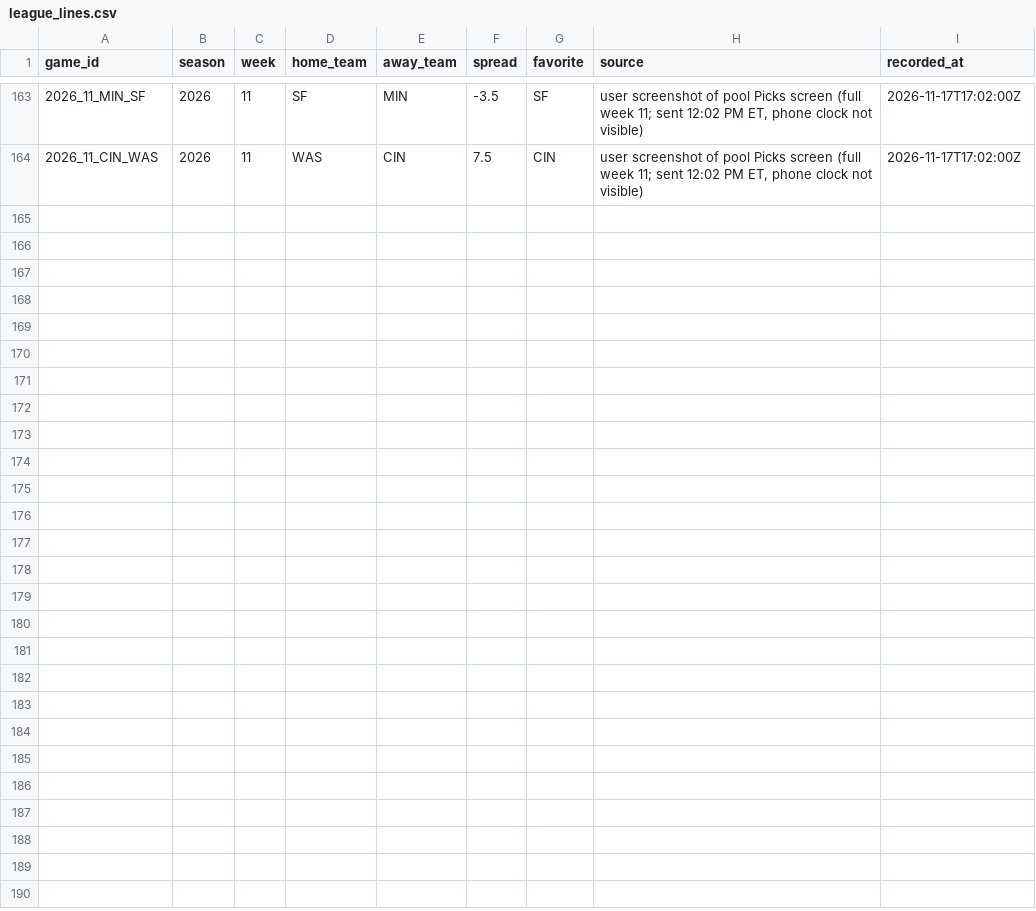
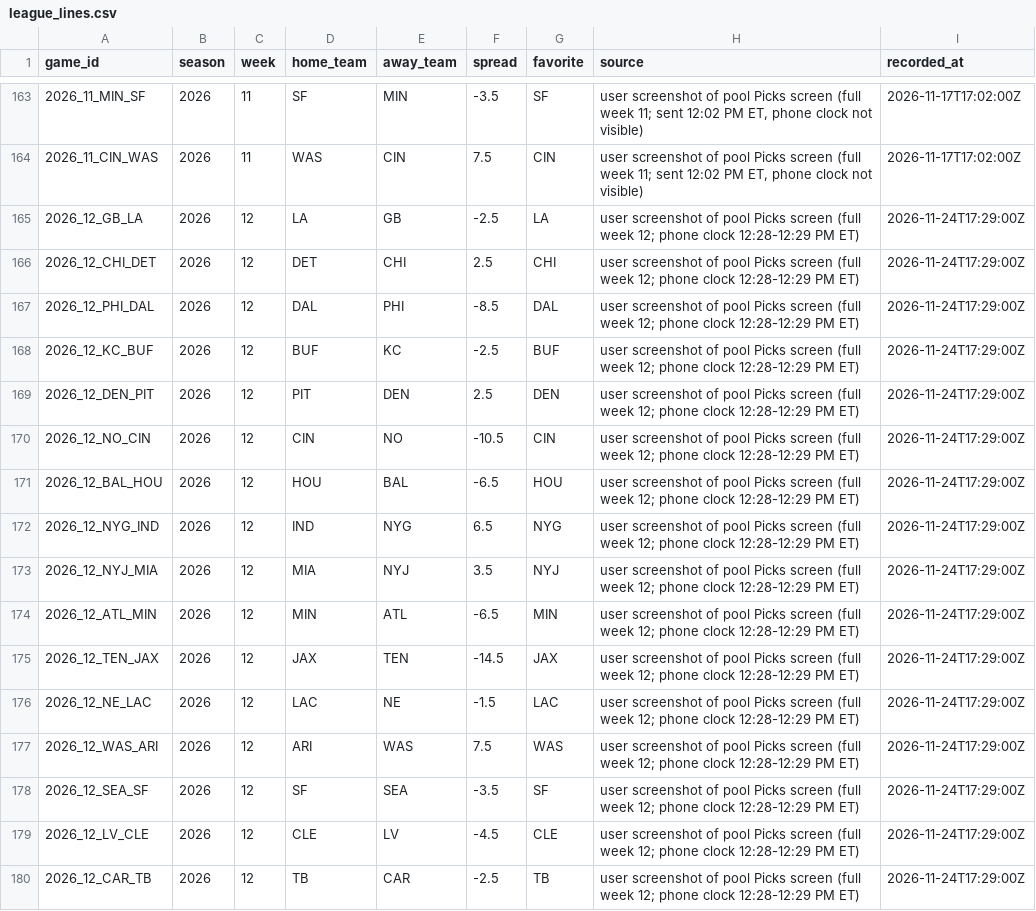
Before and after one commit to wbblanck/NFL_ATS, a CSV file: data/lines/league_lines.csv, drawn as a sheet; only a part is shown, gaps mark what is left out.

```diff
--- a/data/lines/league_lines.csv
+++ b/data/lines/league_lines.csv
@@ -164 +164,17 @@ game_id,season,week,home_team,away_team,spread,favorite,source,recorded_at
 2026_11_CIN_WAS,2026,11,WAS,CIN,7.5,CIN,"user screenshot of pool Picks screen (full week 11; sent 12:02 PM ET, phone clock not visible)",2026-11-17T17:02:00Z
+2026_12_GB_LA,2026,12,LA,GB,-2.5,LA,user screenshot of pool Picks screen (full week 12; phone clock 12:28-12:29 PM ET),2026-11-24T17:29:00Z
+2026_12_CHI_DET,2026,12,DET,CHI,2.5,CHI,user screenshot of pool Picks screen (full week 12; phone clock 12:28-12:29 PM ET),2026-11-24T17:29:00Z
+2026_12_PHI_DAL,2026,12,DAL,PHI,-8.5,DAL,user screenshot of pool Picks screen (full week 12; phone clock 12:28-12:29 PM ET),2026-11-24T17:29:00Z
+2026_12_KC_BUF,2026,12,BUF,KC,-2.5,BUF,user screenshot of pool Picks screen (full week 12; phone clock 12:28-12:29 PM ET),2026-11-24T17:29:00Z
+2026_12_DEN_PIT,2026,12,PIT,DEN,2.5,DEN,user screenshot of pool Picks screen (full week 12; phone clock 12:28-12:29 PM ET),2026-11-24T17:29:00Z
+2026_12_NO_CIN,2026,12,CIN,NO,-10.5,CIN,user screenshot of pool Picks screen (full week 12; phone clock 12:28-12:29 PM ET),2026-11-24T17:29:00Z
+2026_12_BAL_HOU,2026,12,HOU,BAL,-6.5,HOU,user screenshot of pool Picks screen (full week 12; phone clock 12:28-12:29 PM ET),2026-11-24T17:29:00Z
+2026_12_NYG_IND,2026,12,IND,NYG,6.5,NYG,user screenshot of pool Picks screen (full week 12; phone clock 12:28-12:29 PM ET),2026-11-24T17:29:00Z
+2026_12_NYJ_MIA,2026,12,MIA,NYJ,3.5,NYJ,user screenshot of pool Picks screen (full week 12; phone clock 12:28-12:29 PM ET),2026-11-24T17:29:00Z
+2026_12_ATL_MIN,2026,12,MIN,ATL,-6.5,MIN,user screenshot of pool Picks screen (full week 12; phone clock 12:28-12:29 PM ET),2026-11-24T17:29:00Z
+2026_12_TEN_JAX,2026,12,JAX,TEN,-14.5,JAX,user screenshot of pool Picks screen (full week 12; phone clock 12:28-12:29 PM ET),2026-11-24T17:29:00Z
+2026_12_NE_LAC,2026,12,LAC,NE,-1.5,LAC,user screenshot of pool Picks screen (full week 12; phone clock 12:28-12:29 PM ET),2026-11-24T17:29:00Z
+2026_12_WAS_ARI,2026,12,ARI,WAS,7.5,WAS,user screenshot of pool Picks screen (full week 12; phone clock 12:28-12:29 PM ET),2026-11-24T17:29:00Z
+2026_12_SEA_SF,2026,12,SF,SEA,-3.5,SF,user screenshot of pool Picks screen (full week 12; phone clock 12:28-12:29 PM ET),2026-11-24T17:29:00Z
+2026_12_LV_CLE,2026,12,CLE,LV,-4.5,CLE,user screenshot of pool Picks screen (full week 12; phone clock 12:28-12:29 PM ET),2026-11-24T17:29:00Z
+2026_12_CAR_TB,2026,12,TB,CAR,-2.5,TB,user screenshot of pool Picks screen (full week 12; phone clock 12:28-12:29 PM ET),2026-11-24T17:29:00Z
```
